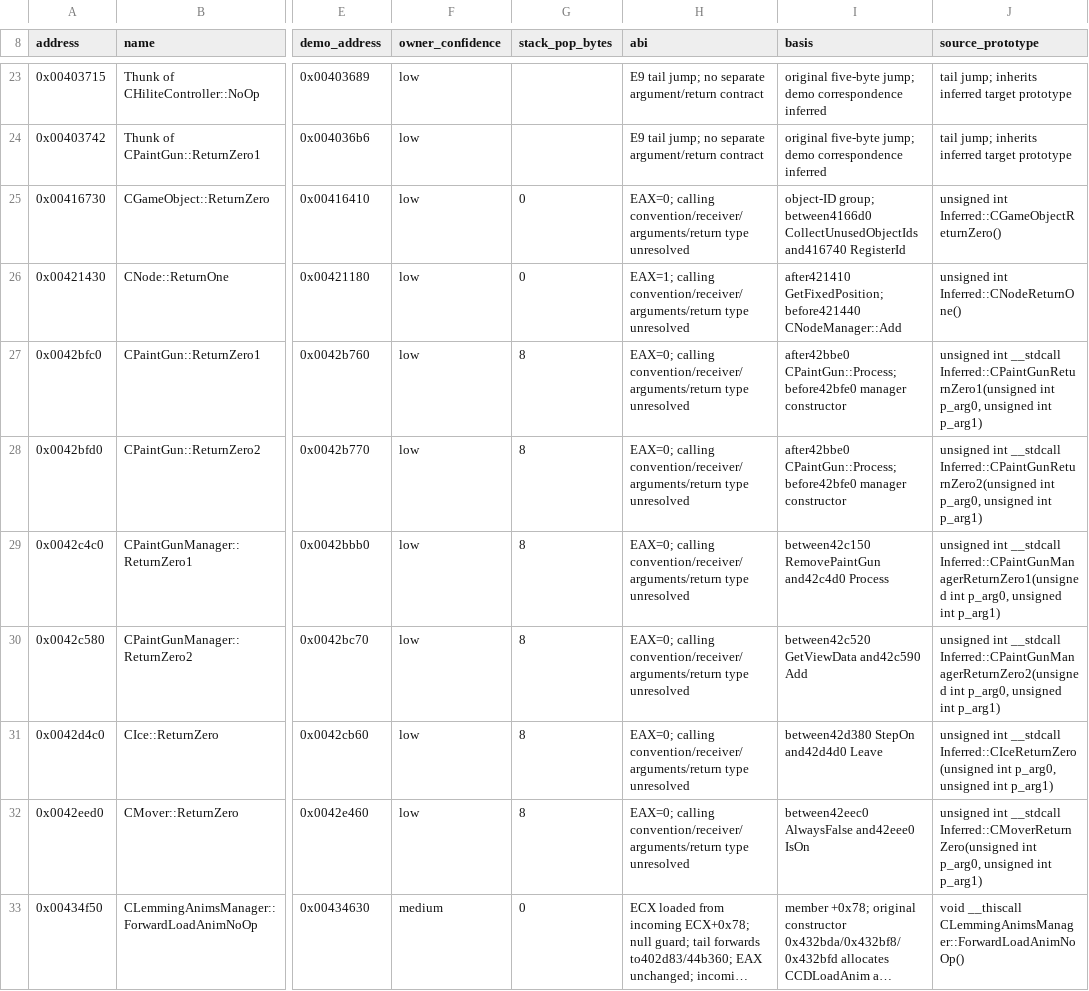
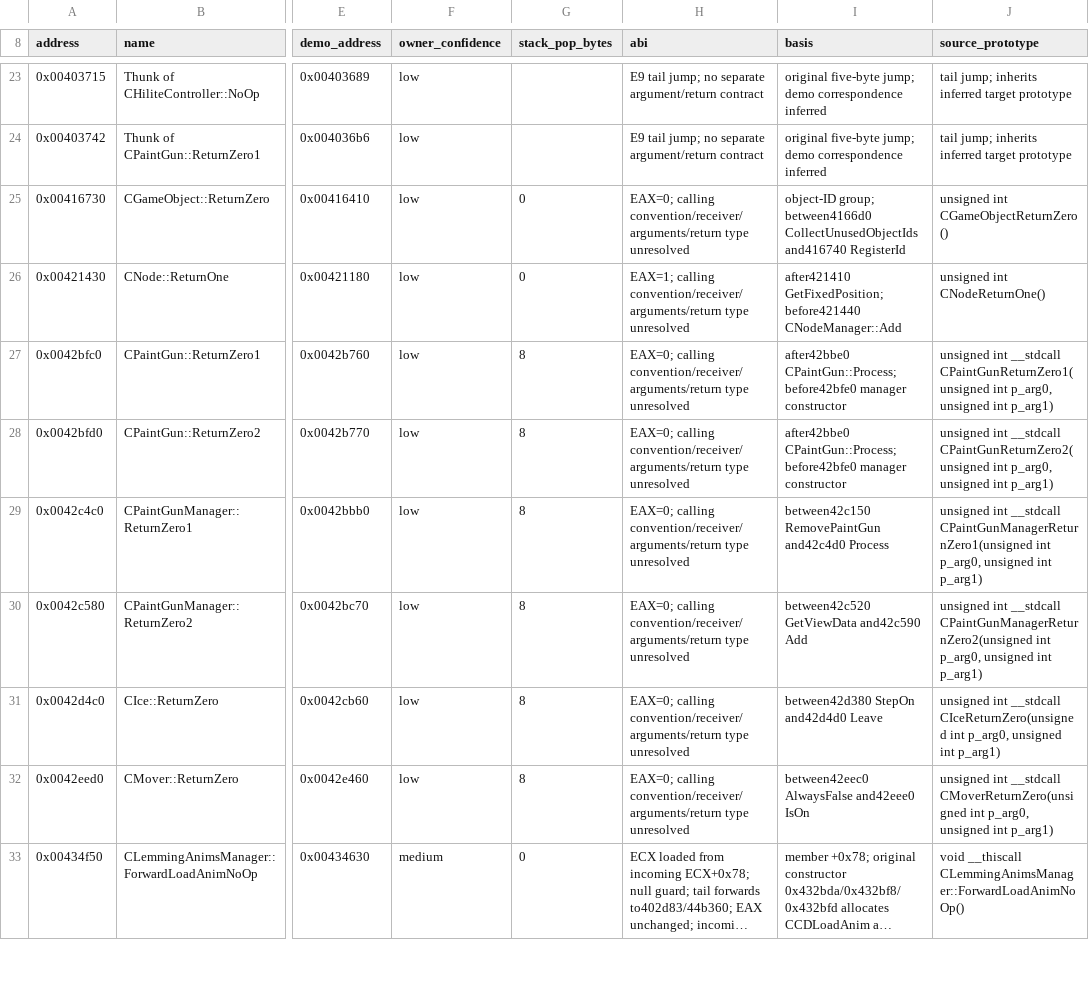
Before and after one commit to vonhoff/lemball-decomp, a CSV file: tools/data/inferred-symbols.csv, drawn as a sheet; only a part is shown, gaps mark what is left out; long unchanged cells end in …; the diff covers the shown part only; the diff names each change by its address in the sheet, - before the commit and + after, or states it on an @@ line.

Commit message:
Keep inferred callbacks global in the unified translation unit
Remove the Inferred namespace and retain class-prefixed free functions with qualified owner and ABI evidence. Update the forwarding call, catalog prototypes, native thunk symbols and investigation.

Every function score and original extent unchanged: 232149 Exact bytes and 284087 Effective bytes. All 32 inferred body/thunk matches remain exact; 2078 jump entries and 7191 references verify. Incremental build, source checks, nine thunk tests and diff check pass.

```diff
--- a/tools/data/inferred-symbols.csv
+++ b/tools/data/inferred-symbols.csv
-J25 (source_prototype): unsigned int Inferred::CGameObjectReturnZero()
+J25 (source_prototype): unsigned int CGameObjectReturnZero()
-J26 (source_prototype): unsigned int Inferred::CNodeReturnOne()
+J26 (source_prototype): unsigned int CNodeReturnOne()
-J27 (source_prototype): …int __stdcall Inferred::CPaintGunReturnZero1(unsigned int p_arg0,…
+J27 (source_prototype): …int __stdcall CPaintGunReturnZero1(unsigned int p_arg0,…
-J28 (source_prototype): …int __stdcall Inferred::CPaintGunReturnZero2(unsigned int p_arg0,…
+J28 (source_prototype): …int __stdcall CPaintGunReturnZero2(unsigned int p_arg0,…
-J29 (source_prototype): …int __stdcall Inferred::CPaintGunManagerReturnZero1(unsigned int p_arg0,…
+J29 (source_prototype): …int __stdcall CPaintGunManagerReturnZero1(unsigned int p_arg0,…
-J30 (source_prototype): …int __stdcall Inferred::CPaintGunManagerReturnZero2(unsigned int p_arg0,…
+J30 (source_prototype): …int __stdcall CPaintGunManagerReturnZero2(unsigned int p_arg0,…
-J31 (source_prototype): …int __stdcall Inferred::CIceReturnZero(unsigned int p_arg0,…
+J31 (source_prototype): …int __stdcall CIceReturnZero(unsigned int p_arg0,…
-J32 (source_prototype): …int __stdcall Inferred::CMoverReturnZero(unsigned int p_arg0,…
+J32 (source_prototype): …int __stdcall CMoverReturnZero(unsigned int p_arg0,…
```
Also changed, not shown: 8 edited cells elsewhere in this file, 5 other files.
